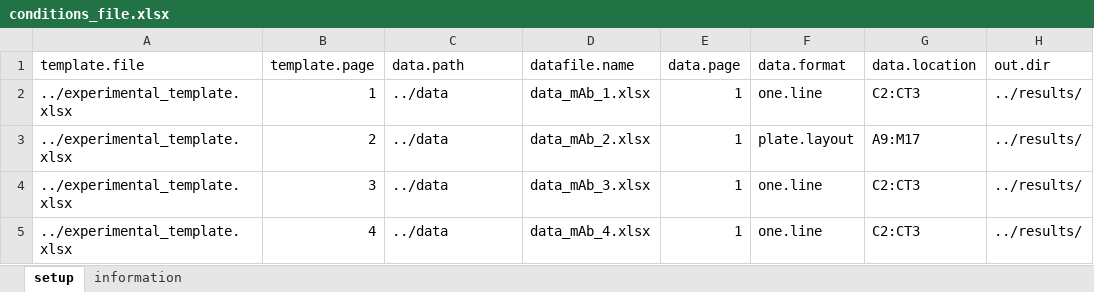
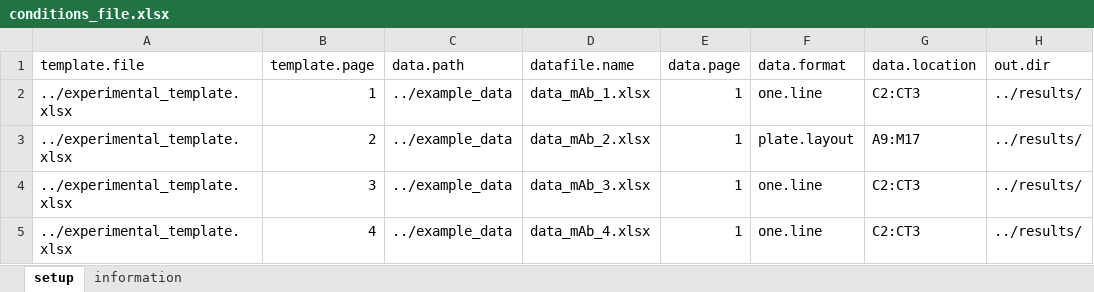
Before and after one commit to RGellerLab/EC-calculation-scripts, an Excel workbook: conditions_file.xlsx, sheet setup, drawn as a sheet; only a part is shown; values as stored, in another font and other column widths than the file's, no borders; the diff names each change by its address in the sheet, - before the commit and + after, or states it on an @@ line.

Commit message:
include example of the output
added the expected outcome of running the scripts with the example data

```diff
--- a/conditions_file.xlsx (sheet setup)
+++ b/conditions_file.xlsx (sheet setup)
-C2:C5 (data.path): ../data
+C2:C5 (data.path): ../example_data
```
Also changed, not shown: 21 other files.
